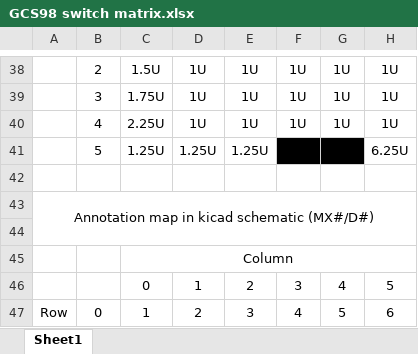
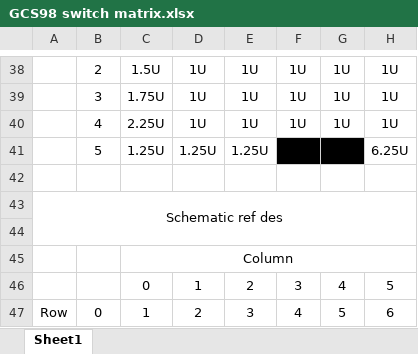
Before and after one commit to iratium/GCS98, an Excel workbook: GCS98 switch matrix.xlsx, sheet Sheet1, drawn as a sheet; only a part is shown, gaps mark what is left out; values as stored, in another font and other column widths than the file's, no borders; charts and pictures not drawn; the diff names each change by its address in the sheet, - before the commit and + after, or states it on an @@ line.

Commit message:
finished placing switches

```diff
--- a/GCS98 switch matrix.xlsx (sheet Sheet1)
+++ b/GCS98 switch matrix.xlsx (sheet Sheet1)
-A43: Annotation map in kicad schematic (MX#/D#)
+A43: Schematic ref des
```
Also changed, not shown: 5 other files.
